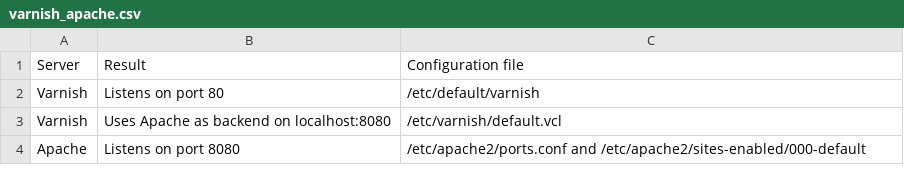
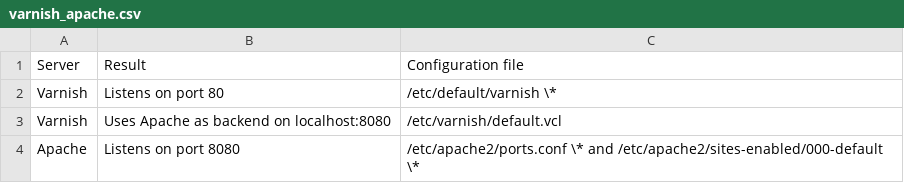
Before and after one commit to varnish/Varnish-Book, a CSV file: tables/varnish_apache.csv, drawn as a sheet.

```diff
--- a/tables/varnish_apache.csv
+++ b/tables/varnish_apache.csv
@@ -1,4 +1,4 @@
 Server ;Result ;Configuration file
-Varnish ;Listens on port 80 ;/etc/default/varnish
+Varnish ;Listens on port 80 ;/etc/default/varnish \*
 Varnish ;Uses Apache as backend on localhost:8080;/etc/varnish/default.vcl
-Apache ;Listens on port 8080 ;/etc/apache2/ports.conf and /etc/apache2/sites-enabled/000-default
+Apache ;Listens on port 8080 ;/etc/apache2/ports.conf \* and /etc/apache2/sites-enabled/000-default \*
```
Also changed, not shown: 2 other files.
